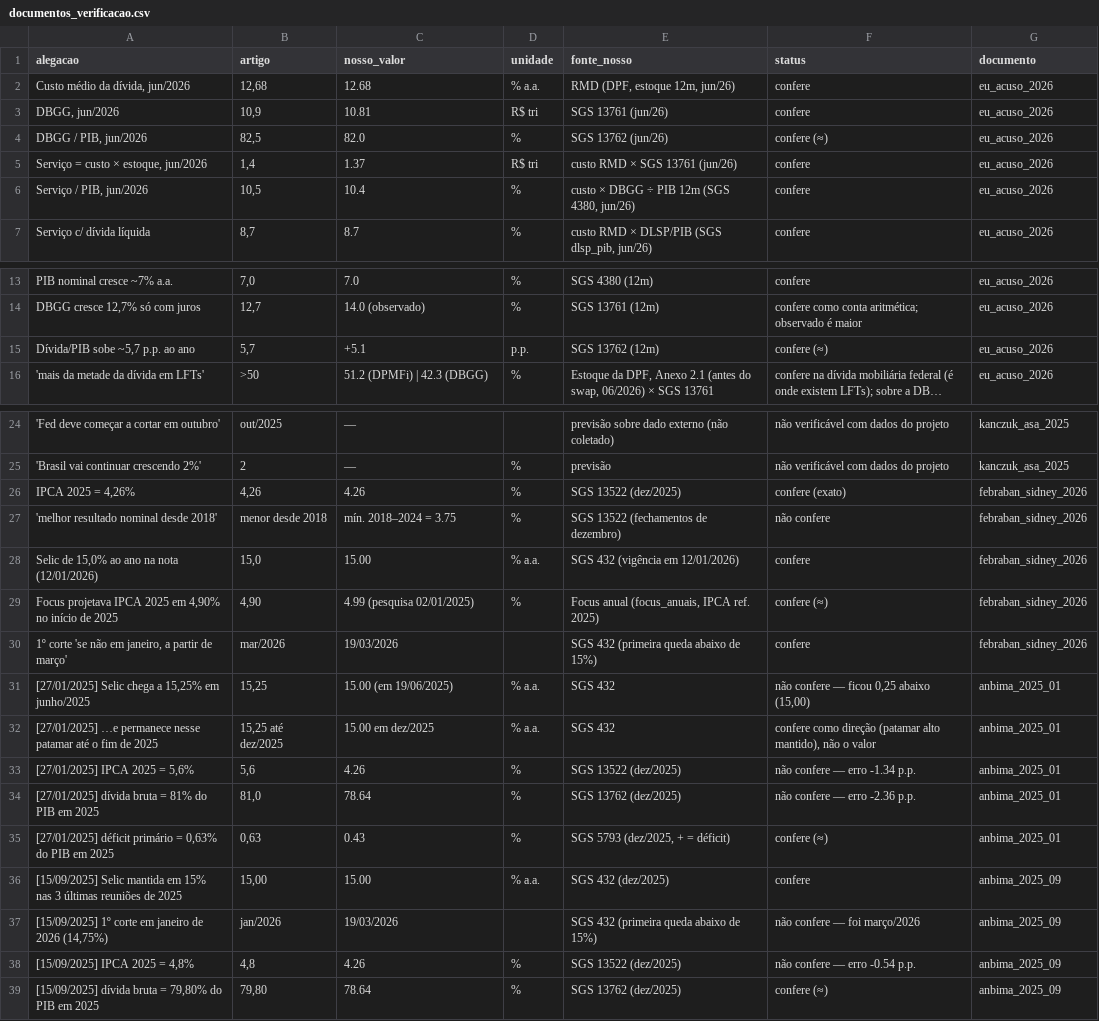
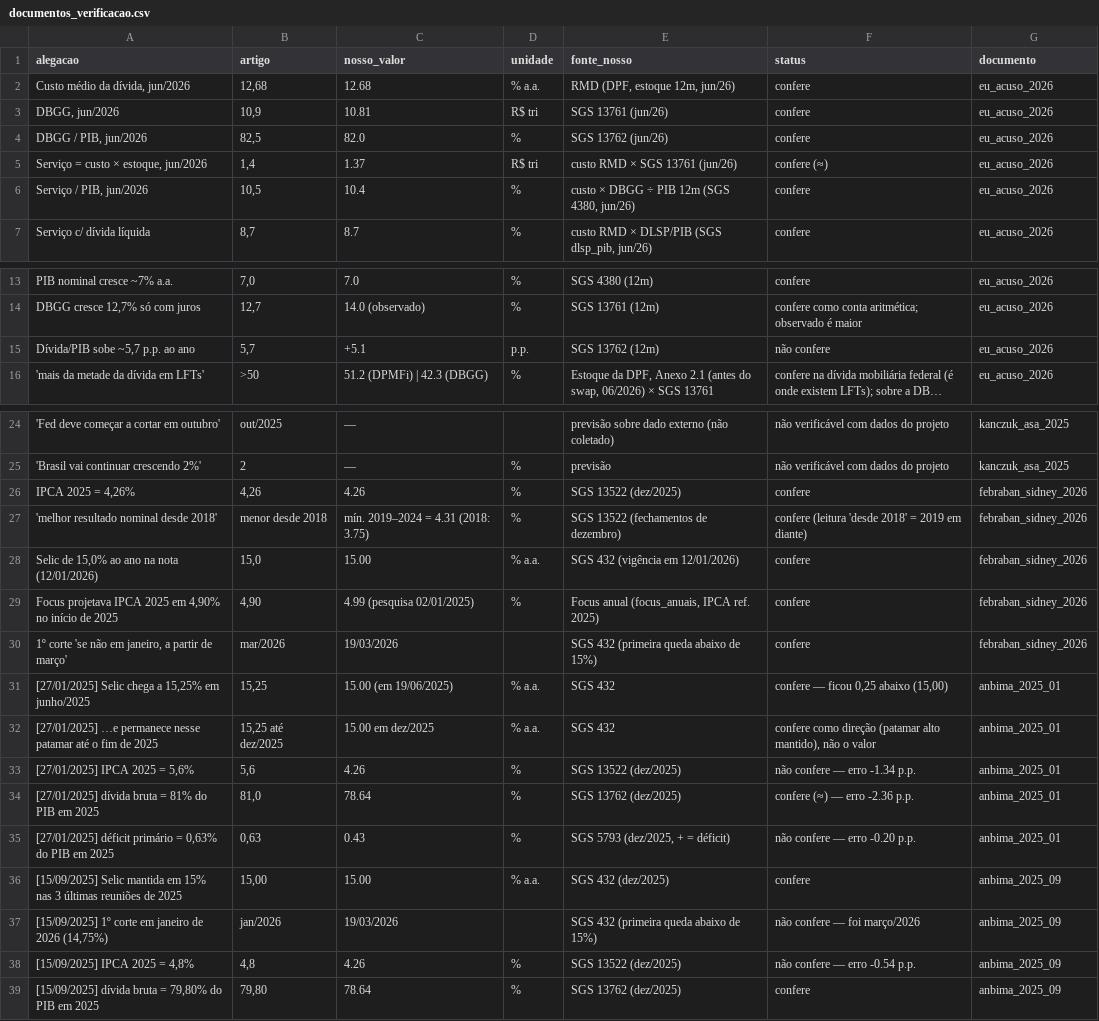
Before and after one commit to vandromedae/selic-br, a CSV file: dados/processado/documentos_verificacao.csv, drawn as a sheet; only a part is shown, gaps mark what is left out; long unchanged cells end in …; the diff names each change by its address in the sheet, - before the commit and + after, or states it on an @@ line.

Commit message:
app/documentos: eixo de detentores no centro do mes, cascata em bilhoes, sidebar sem IPCA nan, janela do 'desde 2018' corrigida (2019-24, ambiguidade declarada) e vereditos por tolerancia relativa unica (2%/10%)

```diff
--- a/dados/processado/documentos_verificacao.csv
+++ b/dados/processado/documentos_verificacao.csv
-F4 (status): confere (≈)
+F4 (status): confere
-F5 (status): confere
+F5 (status): confere (≈)
-F15 (status): confere (≈)
+F15 (status): não confere
-F26 (status): confere (exato)
+F26 (status): confere
-C27 (nosso_valor): mín. 2018–2024 = 3.75
+C27 (nosso_valor): mín. 2019–2024 = 4.31 (2018: 3.75)
-F27 (status): não confere
+F27 (status): confere (leitura 'desde 2018' = 2019 em diante)
-F29 (status): confere (≈)
+F29 (status): confere
-F31 (status): não confere — ficou 0,25 abaixo (15,00)
+F31 (status): confere — ficou 0,25 abaixo (15,00)
-F34 (status): não confere — erro -2.36 p.p.
+F34 (status): confere (≈) — erro -2.36 p.p.
-F35 (status): confere (≈)
+F35 (status): não confere — erro -0.20 p.p.
-F39 (status): confere (≈)
+F39 (status): confere
```
Also changed, not shown: 3 other files.
